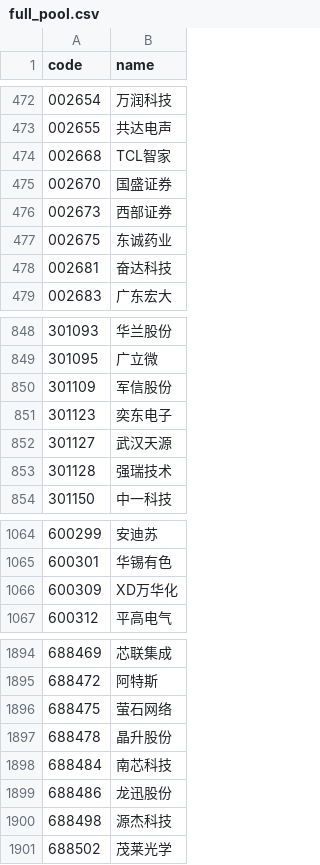
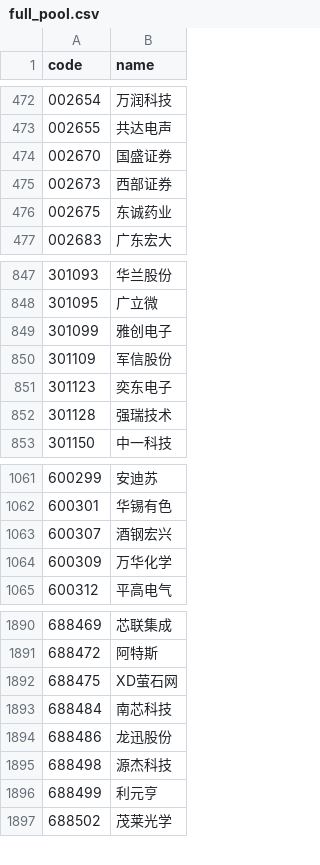
Before and after one commit to 6ssqmyr8f5-code/relative-strength-screener, a CSV file: data/full_pool.csv, drawn as a sheet; only a part is shown, gaps mark what is left out; the diff covers the shown part only.

```diff
--- a/data/full_pool.csv
+++ b/data/full_pool.csv
@@ -473,3 +473,2 @@
 002655,共达电声
-002668,TCL智家
 002670,国盛证券
@@ -477,3 +476,2 @@
 002675,东诚药业
-002681,奋达科技
 002683,广东宏大
@@ -849,5 +848,5 @@
 301095,广立微
+301099,雅创电子
 301109,军信股份
 301123,奕东电子
-301127,武汉天源
 301128,强瑞技术
@@ -1065,3 +1062,4 @@
 600301,华锡有色
-600309,XD万华化
+600307,酒钢宏兴
+600309,万华化学
 600312,平高电气
@@ -1895,4 +1891,3 @@
 688472,阿特斯
-688475,萤石网络
-688478,晶升股份
+688475,XD萤石网
 688484,南芯科技
@@ -1900,2 +1895,3 @@
 688498,源杰科技
+688499,利元亨
 688502,茂莱光学
```
Also changed, not shown: 8 added rows, 11 removed rows and 25 edited cells elsewhere in this file, data/full_pool_with_market_cap.csv, 6 other files.
